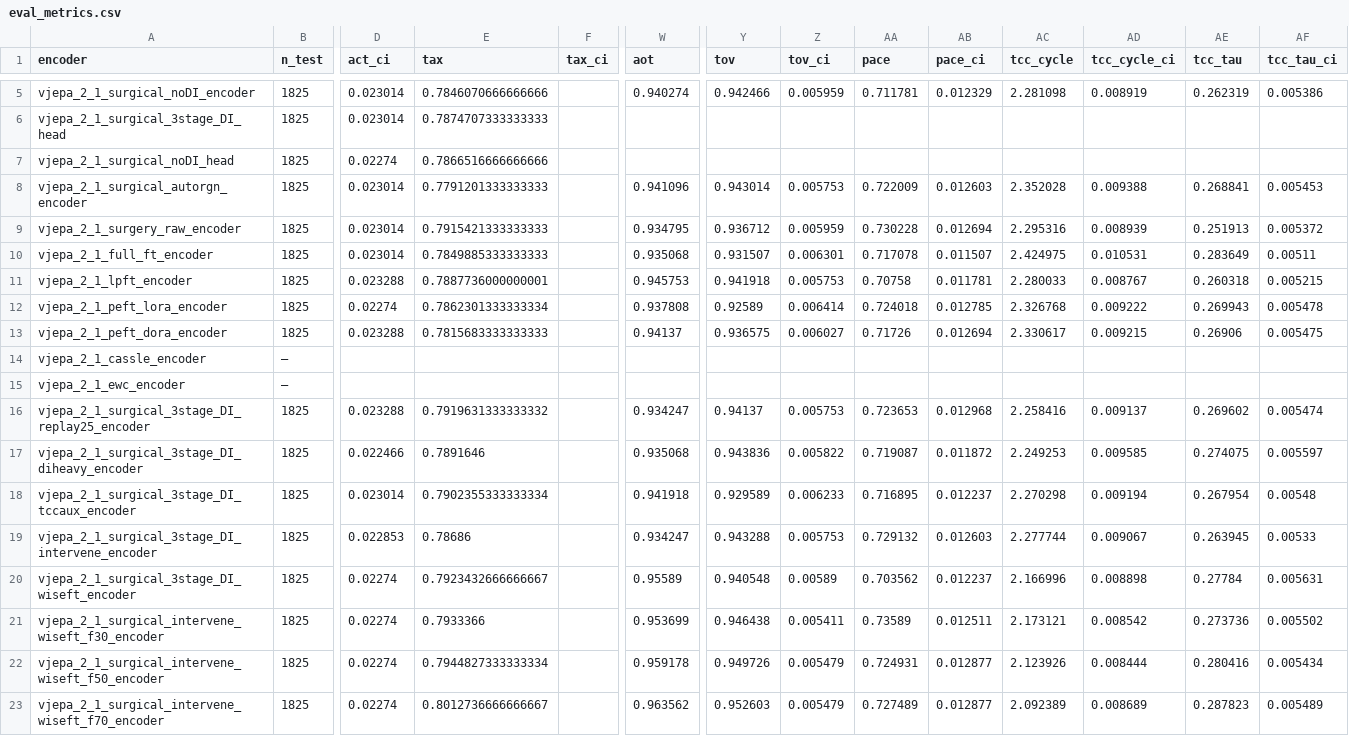
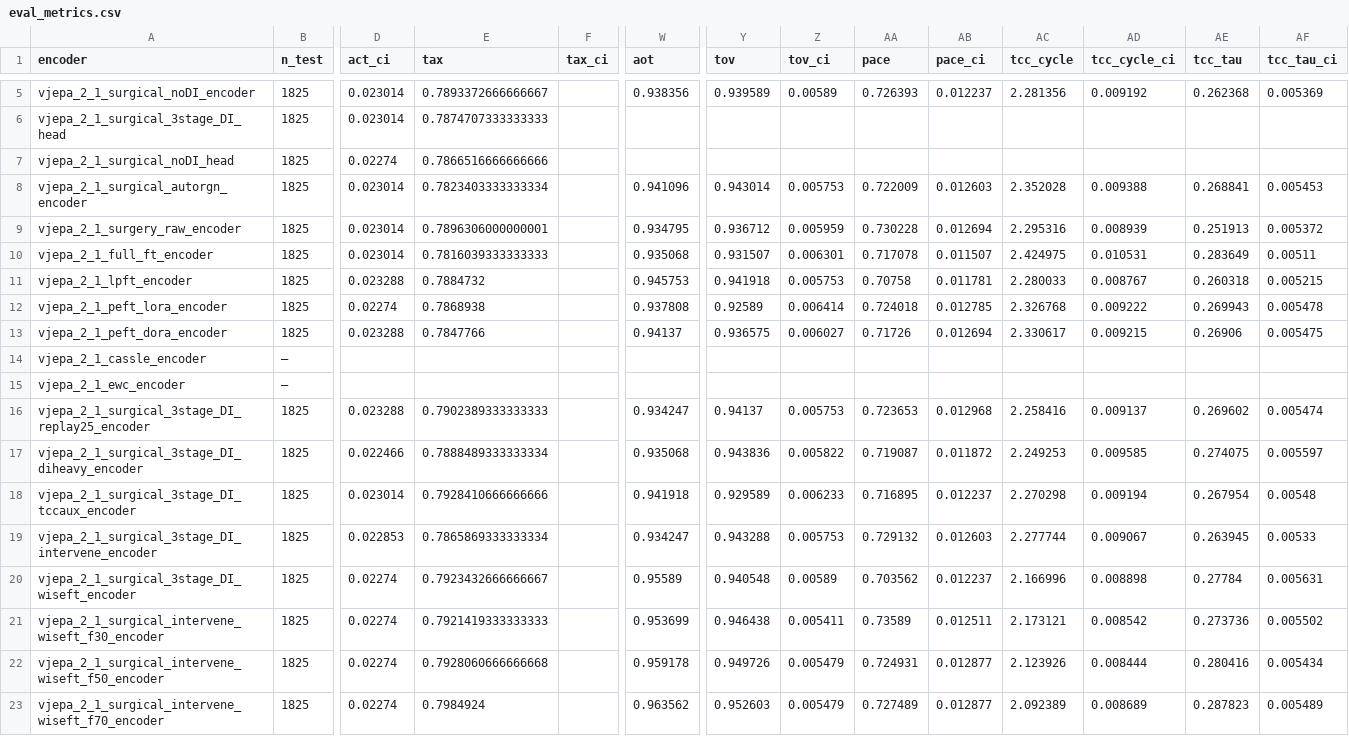
Before and after one commit to kapilw25/LLM_asAgent_3D_SR, a CSV file: iter/iter18_ablations_FTtechniues/result_outputs/v3/poc/probe_plot/metrics_watch/vjepa_2_1_vitG/eval_metrics.csv, drawn as a sheet; only a part is shown, gaps mark what is left out; the diff covers the shown part only; the diff names each change by its address in the sheet, - before the commit and + after, or states it on an @@ line.

```diff
--- a/iter/iter18_ablations_FTtechniues/result_outputs/v3/poc/probe_plot/metrics_watch/vjepa_2_1_vitG/eval_metrics.csv
+++ b/iter/iter18_ablations_FTtechniues/result_outputs/v3/poc/probe_plot/metrics_watch/vjepa_2_1_vitG/eval_metrics.csv
-E5 (tax): 0.7846070666666666
+E5 (tax): 0.7893372666666667
-W5 (aot): 0.940274
+W5 (aot): 0.938356
-Y5 (tov): 0.942466
+Y5 (tov): 0.939589
-Z5 (tov_ci): 0.005959
+Z5 (tov_ci): 0.00589
-AA5 (pace): 0.711781
+AA5 (pace): 0.726393
-AB5 (pace_ci): 0.012329
+AB5 (pace_ci): 0.012237
-AC5 (tcc_cycle): 2.281098
+AC5 (tcc_cycle): 2.281356
-AD5 (tcc_cycle_ci): 0.008919
+AD5 (tcc_cycle_ci): 0.009192
-AE5 (tcc_tau): 0.262319
+AE5 (tcc_tau): 0.262368
-AF5 (tcc_tau_ci): 0.005386
+AF5 (tcc_tau_ci): 0.005369
-E8 (tax): 0.7791201333333333
+E8 (tax): 0.7823403333333334
-E9 (tax): 0.7915421333333333
+E9 (tax): 0.7896306000000001
-E10 (tax): 0.7849885333333333
+E10 (tax): 0.7816039333333333
-E11 (tax): 0.7887736000000001
+E11 (tax): 0.7884732
-E12 (tax): 0.7862301333333334
+E12 (tax): 0.7868938
-E13 (tax): 0.7815683333333333
+E13 (tax): 0.7847766
-E16 (tax): 0.7919631333333332
+E16 (tax): 0.7902389333333333
-E17 (tax): 0.7891646
+E17 (tax): 0.7888489333333334
-E18 (tax): 0.7902355333333334
+E18 (tax): 0.7928410666666666
-E19 (tax): 0.78686
+E19 (tax): 0.7865869333333334
-E21 (tax): 0.7933366
+E21 (tax): 0.7921419333333333
-E22 (tax): 0.7944827333333334
+E22 (tax): 0.7928060666666668
-E23 (tax): 0.8012736666666667
+E23 (tax): 0.7984924
```
Also changed, not shown: 31 edited cells elsewhere in this file, 33 other files.
